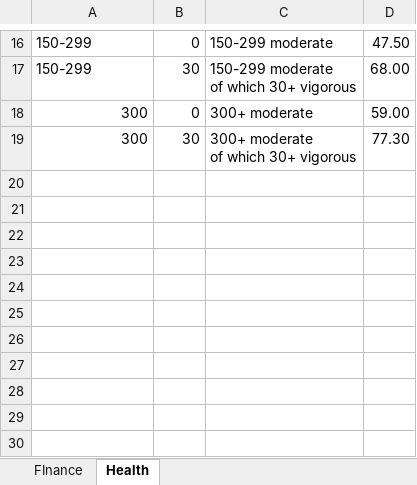
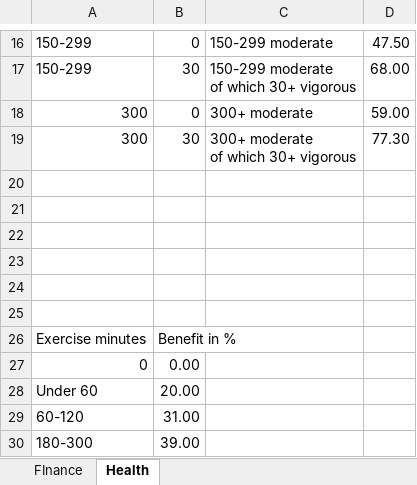
Before and after one commit to Quadriffis/immortal-millionaire, an Excel workbook: assets/Charts.xlsx, sheet Health, drawn as a sheet; only a part is shown, gaps mark what is left out; values as stored, in another font and other column widths than the file's, no borders; charts and pictures not drawn; the diff names each change by its address in the sheet, - before the commit and + after, or states it on an @@ line.

Commit message:
CHarts sheet

```diff
--- a/assets/Charts.xlsx (sheet Health)
+++ b/assets/Charts.xlsx (sheet Health)
+row 20: (empty)
+row 21: (empty)
+row 22: (empty)
+row 23: (empty)
+row 24: (empty)
+row 25: (empty)
+row 26: Exercise minutes | Benefit in %
+row 27: 0 | 0.00
+row 28: Under 60 | 20.00
+row 29: 60-120 | 31.00
+row 30: 180-300 | 39.00
```
Also changed, not shown: charts or pictures.
